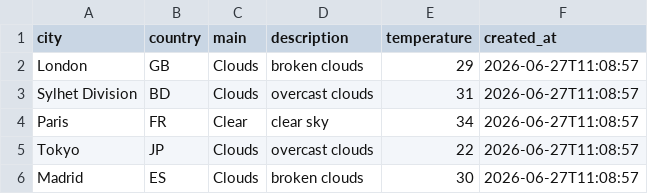
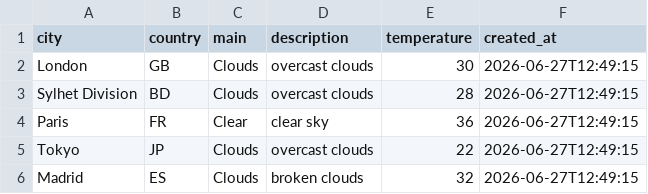
Before and after one commit to amzzz930/amin_repository, a CSV file: weather_data.csv, drawn as a sheet.

```diff
--- a/weather_data.csv
+++ b/weather_data.csv
@@ -1,6 +1,6 @@
 city,country,main,description,temperature,created_at
-London,GB,Clouds,broken clouds,29,2026-06-27T11:08:57
-Sylhet Division,BD,Clouds,overcast clouds,31,2026-06-27T11:08:57
-Paris,FR,Clear,clear sky,34,2026-06-27T11:08:57
-Tokyo,JP,Clouds,overcast clouds,22,2026-06-27T11:08:57
-Madrid,ES,Clouds,broken clouds,30,2026-06-27T11:08:57
+London,GB,Clouds,overcast clouds,30,2026-06-27T12:49:15
+Sylhet Division,BD,Clouds,overcast clouds,28,2026-06-27T12:49:15
+Paris,FR,Clear,clear sky,36,2026-06-27T12:49:15
+Tokyo,JP,Clouds,overcast clouds,22,2026-06-27T12:49:15
+Madrid,ES,Clouds,broken clouds,32,2026-06-27T12:49:15
```
